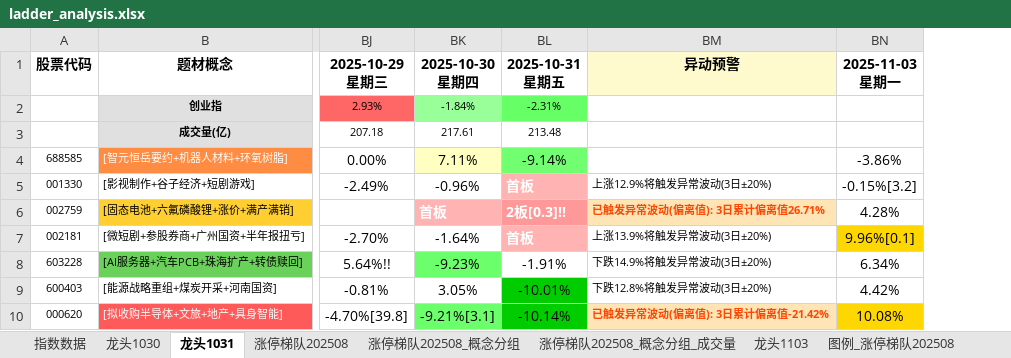
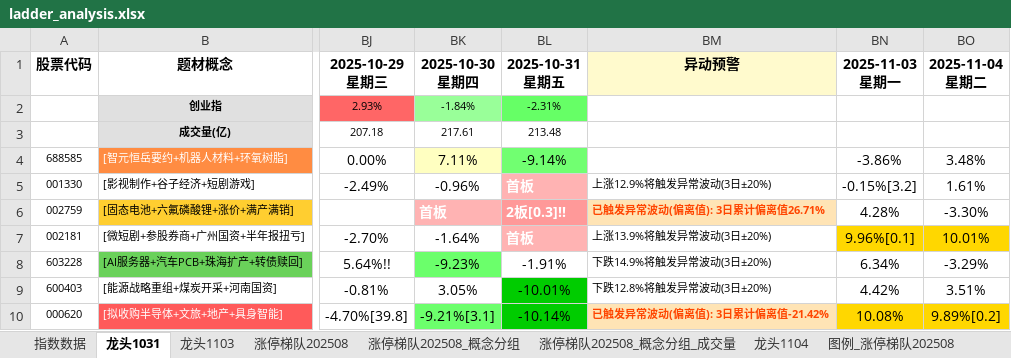
Before and after one commit to KealLiang/HardTrading, an Excel workbook: excel/ladder_analysis.xlsx, sheet 龙头1031, drawn as a sheet; only a part is shown, gaps mark what is left out; values as stored, in another font and other column widths than the file's, no borders; ↵ is a line break in a cell; the diff names each change by its address in the sheet, - before the commit and + after, or states it on an @@ line.

```diff
--- a/excel/ladder_analysis.xlsx (sheet 龙头1031)
+++ b/excel/ladder_analysis.xlsx (sheet 龙头1031)
-sheet tab: 龙头1030
+sheet tab: 龙头1104
@@ sheet tab order changed: 指数数据 | 龙头1031 | 龙头1103 | 涨停梯队202508 | 涨停梯队202508_概念分组 | 涨停梯队202508_概念分组_成交量 | 龙头1104 | 图例_涨停梯队202508 @@
+column BO, rows 1-10: 2025-11-04 ↵ 星期二 |  |  | 3.48% | 1.61% | -3.30% | 10.01% | -3.29% | 3.51% | 9.89%[0.2]
```
Also changed, not shown: sheet 涨停梯队202508_概念分组_成交量, sheet 涨停梯队202508_概念分组, sheet 涨停梯队202508, sheet 图例_涨停梯队202508, sheet 龙头1103, sheet 指数数据, hidden cells, excel/fupan_analysis.xlsx, excel/fupan_stocks_non_main.xlsx, 5 other files.
